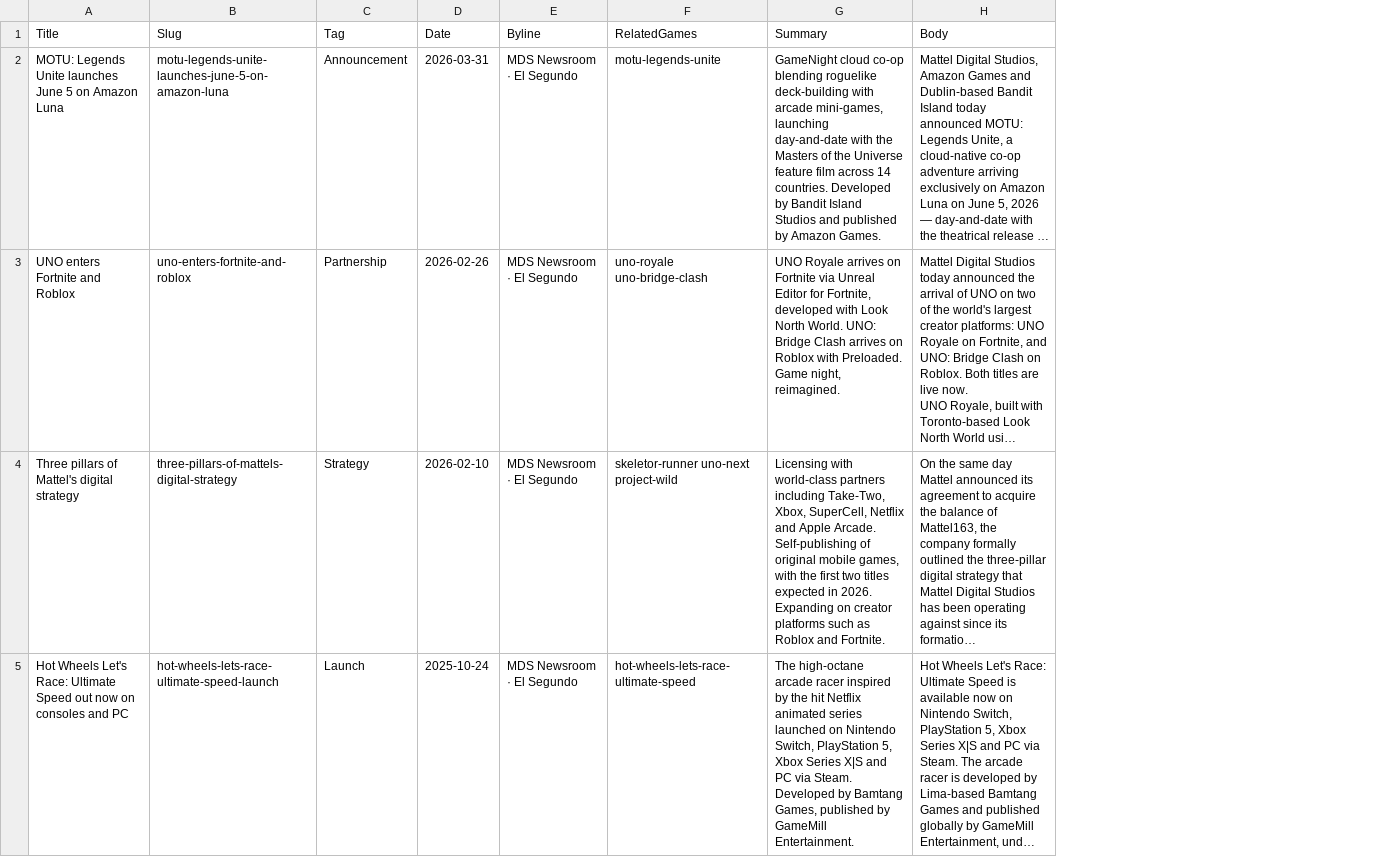
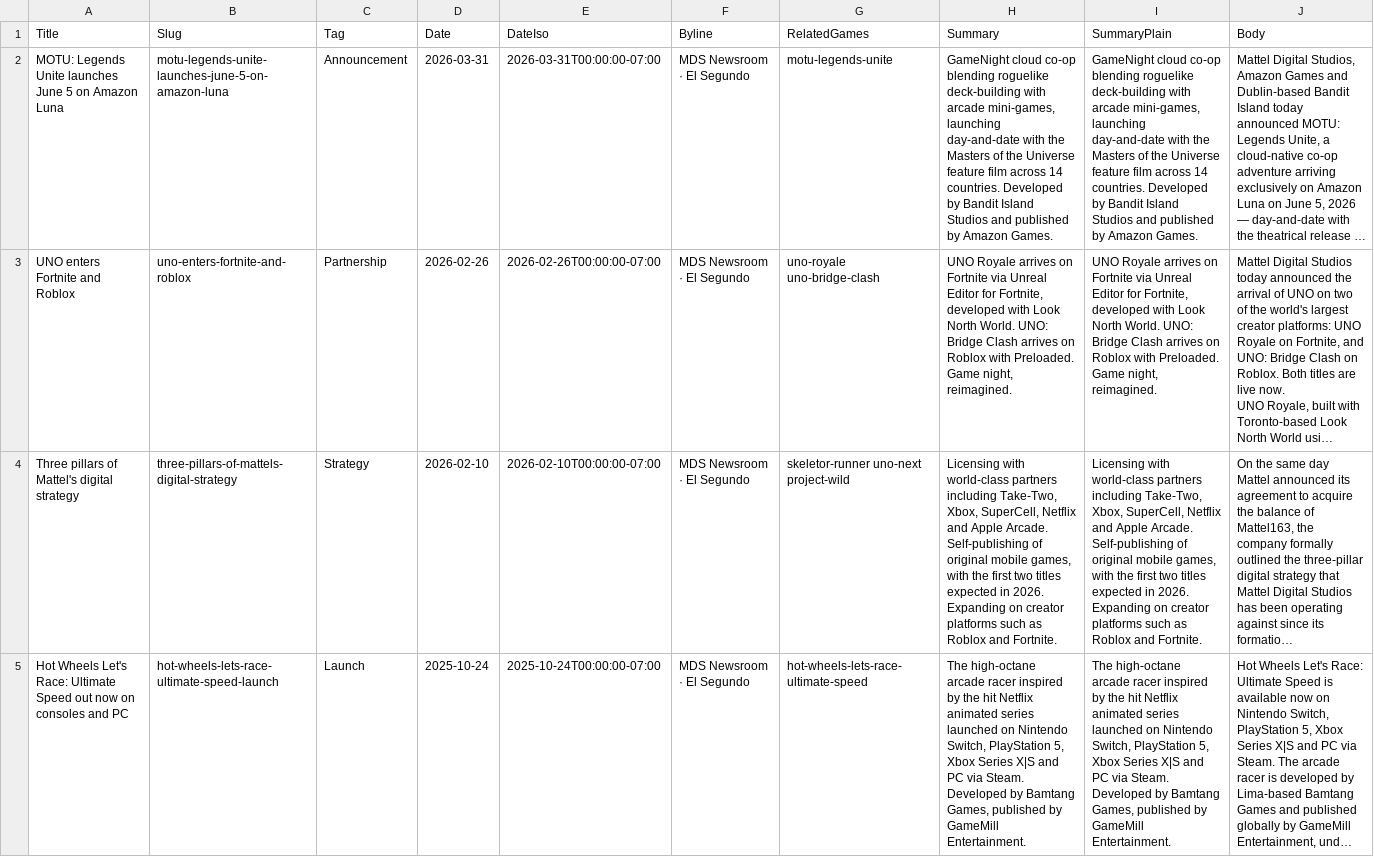
Before and after one commit to marcusliassides/mds-website-webflow, a CSV file: cms-collections/news.csv, drawn as a sheet; only a part is shown; long unchanged cells end in …; the diff names each change by its address in the sheet, - before the commit and + after, or states it on an @@ line.

```diff
--- a/cms-collections/news.csv
+++ b/cms-collections/news.csv
+column E (DateIso), rows 2-5: 2026-03-31T00:00:00-07:00 | 2026-02-26T00:00:00-07:00 | 2026-02-10T00:00:00-07:00 | 2025-10-24T00:00:00-07:00
+column I (SummaryPlain), rows 2-5: GameNight cloud co-op blending roguelike deck-building with arcade mini-games, launching day-and-date with the Masters of the Universe feature film across 14 countries. Developed by Bandit Island Studios and published by Amazon Games. | UNO Royale arrives on Fortnite via Unreal Editor for Fortnite, developed with Look North World. UNO: Bridge Clash arrives on Roblox with Preloaded. Game night, reimagined. | Licensing with world-class partners including Take-Two, Xbox, SuperCell, Netflix and Apple Arcade. Self-publishing of original mobile games, with the first two titles expected in 2026. Expanding on creator platforms such as Roblox and Fortnite. | The high-octane arcade racer inspired by the hit Netflix animated series launched on Nintendo Switch, PlayStation 5, Xbox Series X|S and PC via Steam. Developed by Bamtang Games, published by GameMill Entertainment.
```
Also changed, not shown: cms-collections/careers.csv, cms-collections/games.csv, 22 other files.
